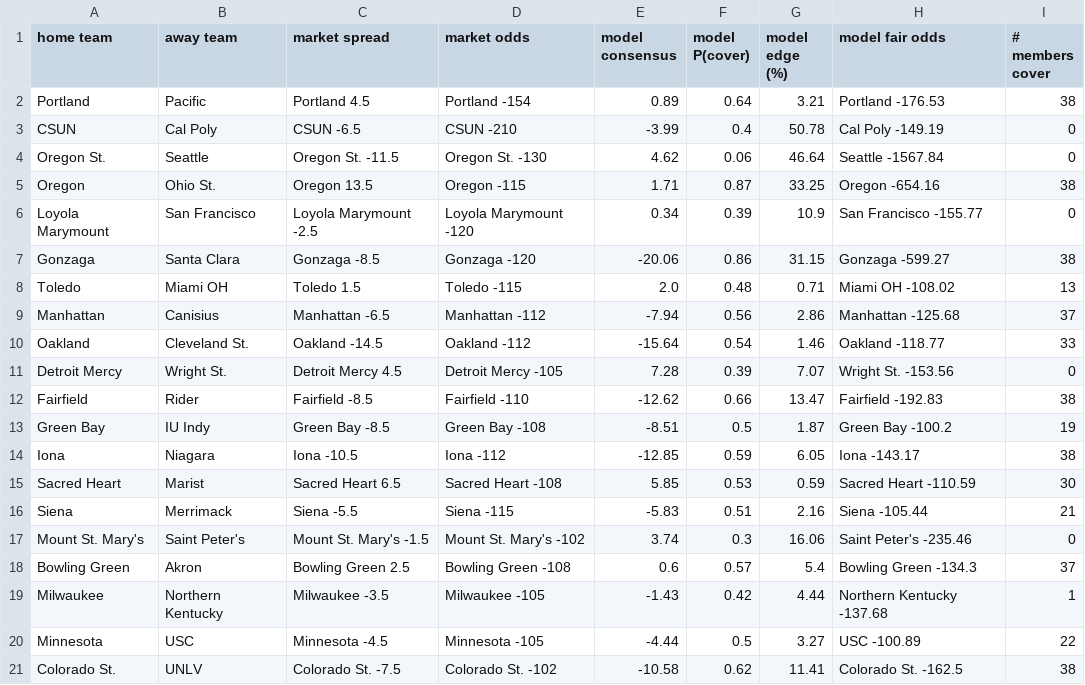
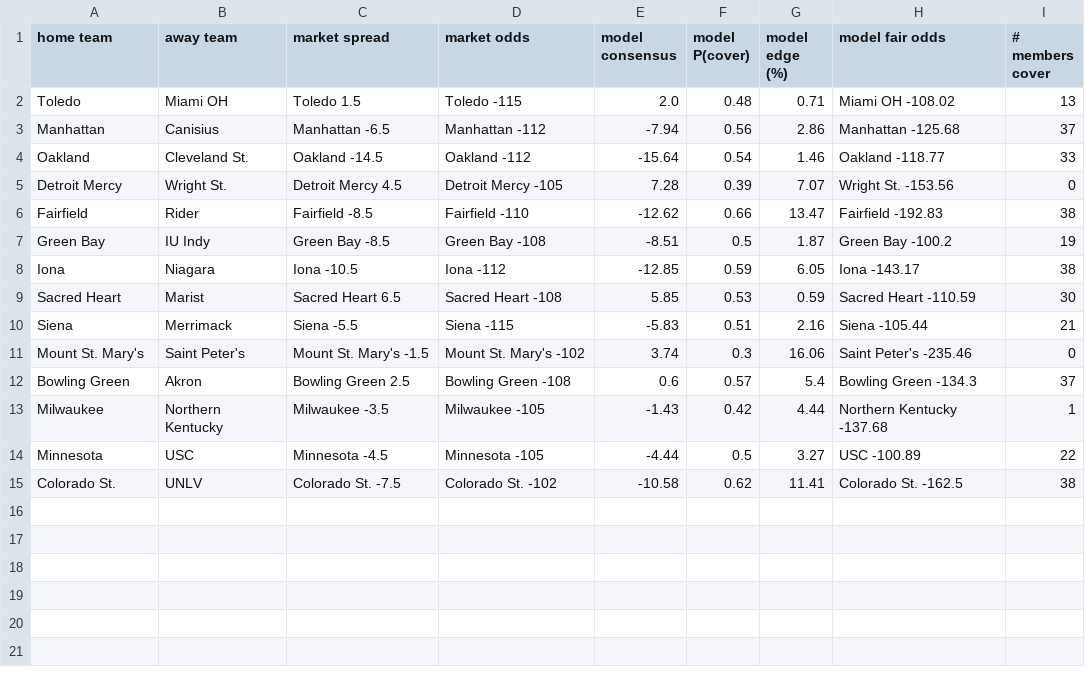
Before and after one commit to kyleshackelford/cbb-ml, a CSV file: data/latest.csv, drawn as a sheet; the diff names each change by its address in the sheet, - before the commit and + after, or states it on an @@ line.

Commit message:
Daily update 2026-01-08

```diff
--- a/data/latest.csv
+++ b/data/latest.csv
-row 2: Portland | Pacific | Portland 4.5 | Portland -154 | 0.89 | 0.64 | 3.21 | Portland -176.53 | 38
-row 3: CSUN | Cal Poly | CSUN -6.5 | CSUN -210 | -3.99 | 0.4 | 50.78 | Cal Poly -149.19 | 0
-row 4: Oregon St. | Seattle | Oregon St. -11.5 | Oregon St. -130 | 4.62 | 0.06 | 46.64 | Seattle -1567.84 | 0
-row 5: Oregon | Ohio St. | Oregon 13.5 | Oregon -115 | 1.71 | 0.87 | 33.25 | Oregon -654.16 | 38
-row 6: Loyola Marymount | San Francisco | Loyola Marymount -2.5 | Loyola Marymount -120 | 0.34 | 0.39 | 10.9 | San Francisco -155.77 | 0
-row 7: Gonzaga | Santa Clara | Gonzaga -8.5 | Gonzaga -120 | -20.06 | 0.86 | 31.15 | Gonzaga -599.27 | 38
```
